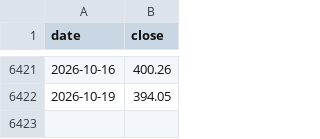
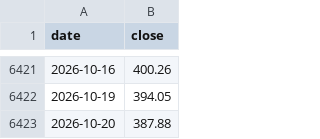
Before and after one commit to juechang0328-rgb/Business-Cycle-monitor, a CSV file: data/twoii_history.csv, drawn as a sheet; only a part is shown, gaps mark what is left out; the diff names each change by its address in the sheet, - before the commit and + after, or states it on an @@ line.

```diff
--- a/data/twoii_history.csv
+++ b/data/twoii_history.csv
+row 6423: 2026-10-20 | 387.88
```
